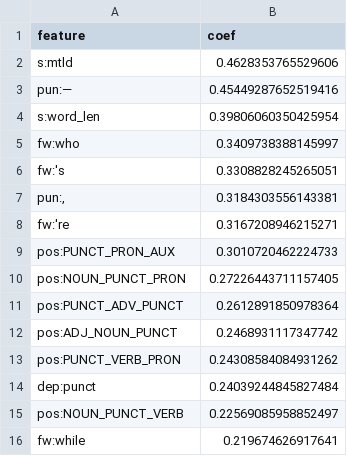
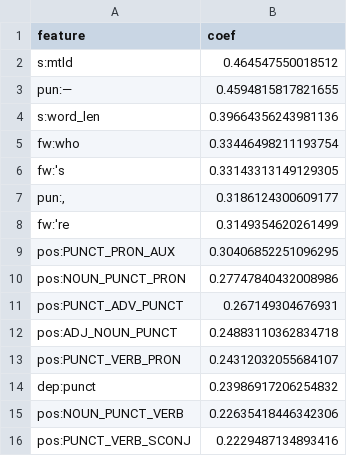
Before and after one commit to NatikChhabra/Sounding-Like-Which-AI, a CSV file: results/essay_features_llm_typical.csv, drawn as a sheet.

```diff
--- a/results/essay_features_llm_typical.csv
+++ b/results/essay_features_llm_typical.csv
@@ -1,16 +1,16 @@
 feature,coef
-s:mtld,0.4628353765529606
-pun:—,0.45449287652519416
-s:word_len,0.39806060350425954
-fw:who,0.3409738388145997
-fw:'s,0.3308828245265051
-"pun:,",0.3184303556143381
-fw:'re,0.3167208946215271
-pos:PUNCT_PRON_AUX,0.3010720462224733
-pos:NOUN_PUNCT_PRON,0.27226443711157405
-pos:PUNCT_ADV_PUNCT,0.2612891850978364
-pos:ADJ_NOUN_PUNCT,0.2468931117347742
-pos:PUNCT_VERB_PRON,0.24308584084931262
-dep:punct,0.24039244845827484
-pos:NOUN_PUNCT_VERB,0.22569085958852497
-fw:while,0.219674626917641
+s:mtld,0.464547550018512
+pun:—,0.4594815817821655
+s:word_len,0.39664356243981136
+fw:who,0.33446498211193754
+fw:'s,0.33143313149129305
+"pun:,",0.3186124300609177
+fw:'re,0.3149354620261499
+pos:PUNCT_PRON_AUX,0.30406852251096295
+pos:NOUN_PUNCT_PRON,0.27747840432008986
+pos:PUNCT_ADV_PUNCT,0.267149304676931
+pos:ADJ_NOUN_PUNCT,0.24883110362834718
+pos:PUNCT_VERB_PRON,0.24312032055684107
+dep:punct,0.23986917206254832
+pos:NOUN_PUNCT_VERB,0.22635418446342306
+pos:PUNCT_VERB_SCONJ,0.2229487134893416
```
Also changed, not shown: results/essay_features_human_typical.csv, results/essay_lomo.csv, 14 other files.
